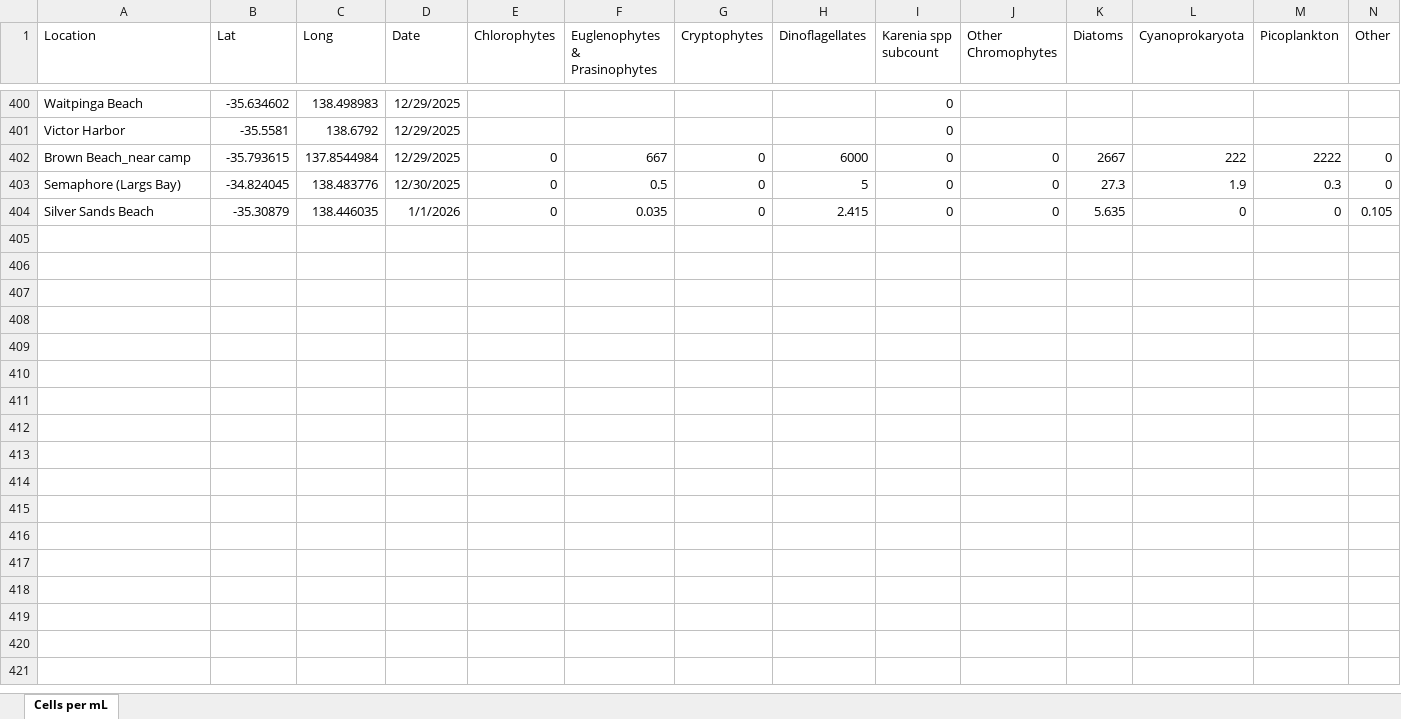
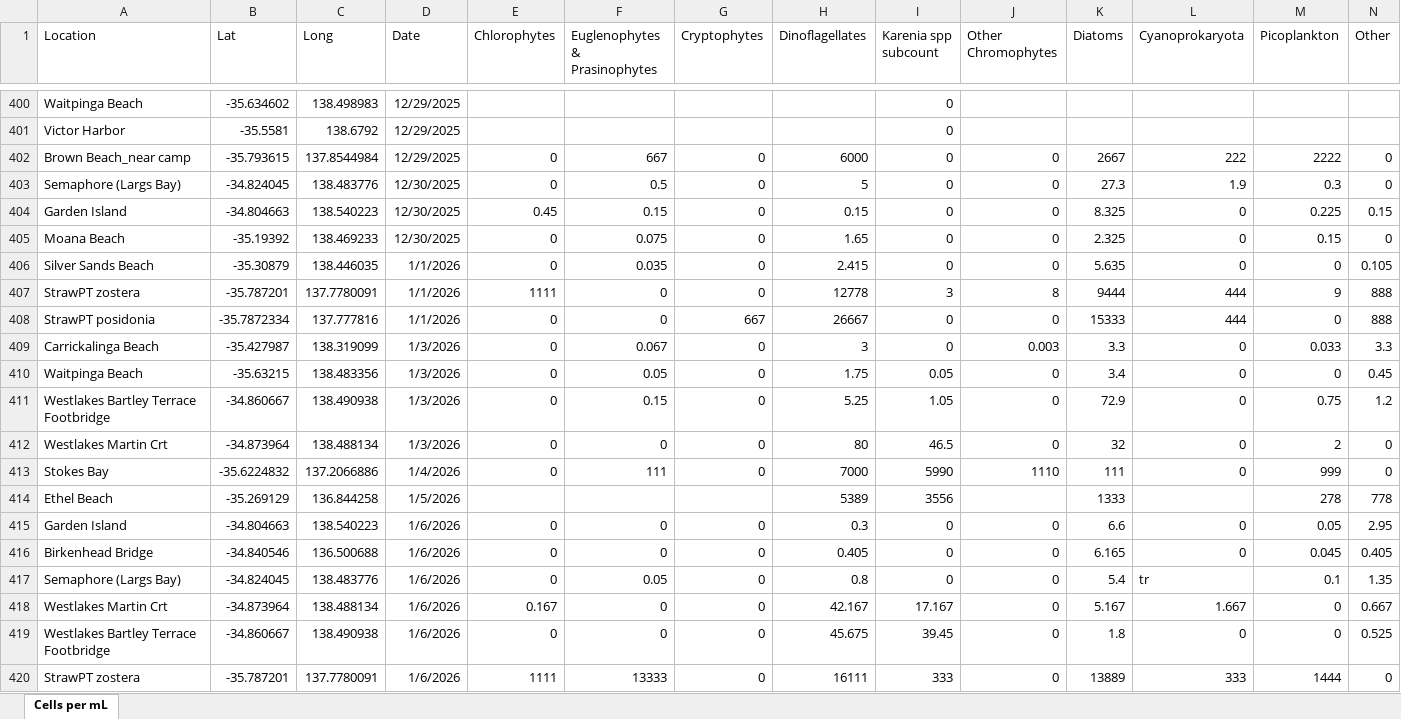
Before and after one commit to LukeMosley/SA_Algal_Bloom, an Excel workbook: MASTER spreadsheet of community summaries.xlsx, sheet Cells per mL, drawn as a sheet; only a part is shown, gaps mark what is left out; values as stored, in another font and other column widths than the file's, no borders; rows hold the shown columns only; the diff names each change by its address in the sheet, - before the commit and + after, or states it on an @@ line.

```diff
--- a/MASTER spreadsheet of community summaries.xlsx (sheet Cells per mL)
+++ b/MASTER spreadsheet of community summaries.xlsx (sheet Cells per mL)
+row 404: Garden Island | -34.804663 | 138.540223 | 12/30/2025 | 0.45 | 0.15 | 0 | 0.15 | 0 | 0 | 8.325 | 0 | 0.225 | 0.15
+row 405: Moana Beach | -35.19392 | 138.469233 | 12/30/2025 | 0 | 0.075 | 0 | 1.65 | 0 | 0 | 2.325 | 0 | 0.15 | 0
+row 407: StrawPT zostera | -35.787201 | 137.7780091 | 1/1/2026 | 1111 | 0 | 0 | 12778 | 3 | 8 | 9444 | 444 | 9 | 888
+row 408: StrawPT posidonia | -35.7872334 | 137.777816 | 1/1/2026 | 0 | 0 | 667 | 26667 | 0 | 0 | 15333 | 444 | 0 | 888
+row 409: Carrickalinga Beach | -35.427987 | 138.319099 | 1/3/2026 | 0 | 0.067 | 0 | 3 | 0 | 0.003 | 3.3 | 0 | 0.033 | 3.3
+row 410: Waitpinga Beach | -35.63215 | 138.483356 | 1/3/2026 | 0 | 0.05 | 0 | 1.75 | 0.05 | 0 | 3.4 | 0 | 0 | 0.45
+row 411: Westlakes Bartley Terrace Footbridge | -34.860667 | 138.490938 | 1/3/2026 | 0 | 0.15 | 0 | 5.25 | 1.05 | 0 | 72.9 | 0 | 0.75 | 1.2
+row 412: Westlakes Martin Crt | -34.873964 | 138.488134 | 1/3/2026 | 0 | 0 | 0 | 80 | 46.5 | 0 | 32 | 0 | 2 | 0
+row 413: Stokes Bay | -35.6224832 | 137.2066886 | 1/4/2026 | 0 | 111 | 0 | 7000 | 5990 | 1110 | 111 | 0 | 999 | 0
+row 414: Ethel Beach | -35.269129 | 136.844258 | 1/5/2026 |  |  |  | 5389 | 3556 |  | 1333 |  | 278 | 778
+row 415: Garden Island | -34.804663 | 138.540223 | 1/6/2026 | 0 | 0 | 0 | 0.3 | 0 | 0 | 6.6 | 0 | 0.05 | 2.95
+row 416: Birkenhead Bridge | -34.840546 | 136.500688 | 1/6/2026 | 0 | 0 | 0 | 0.405 | 0 | 0 | 6.165 | 0 | 0.045 | 0.405
+row 417: Semaphore (Largs Bay) | -34.824045 | 138.483776 | 1/6/2026 | 0 | 0.05 | 0 | 0.8 | 0 | 0 | 5.4 | tr | 0.1 | 1.35
+row 418: Westlakes Martin Crt | -34.873964 | 138.488134 | 1/6/2026 | 0.167 | 0 | 0 | 42.167 | 17.167 | 0 | 5.167 | 1.667 | 0 | 0.667
+row 419: Westlakes Bartley Terrace Footbridge | -34.860667 | 138.490938 | 1/6/2026 | 0 | 0 | 0 | 45.675 | 39.45 | 0 | 1.8 | 0 | 0 | 0.525
+row 420: StrawPT zostera | -35.787201 | 137.7780091 | 1/6/2026 | 1111 | 13333 | 0 | 16111 | 333 | 0 | 13889 | 333 | 1444 | 0
```
Also changed, not shown: 1 other file.
